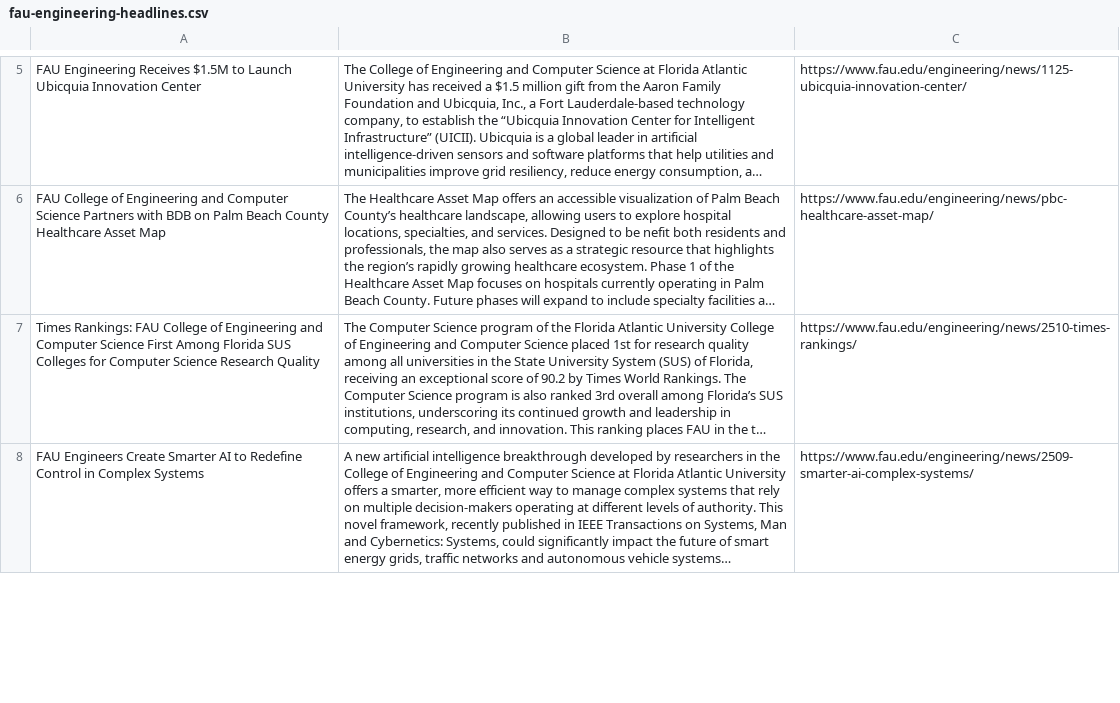
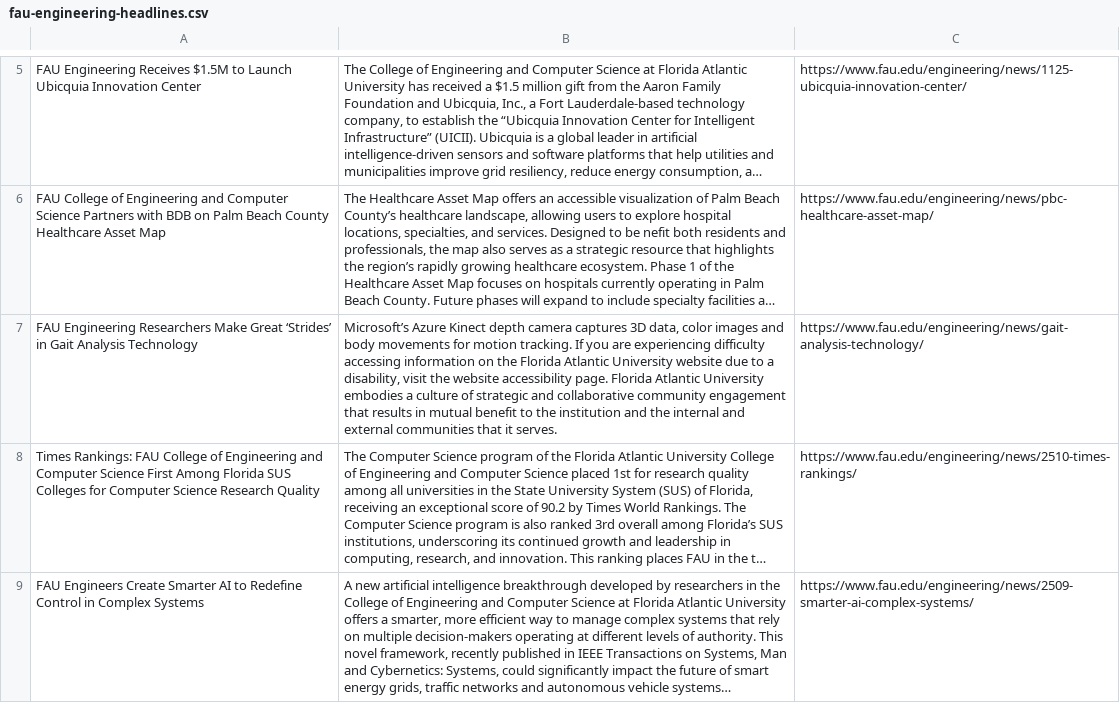
Before and after one commit to dominoking13/Web-Scraper, a CSV file: output/fau-engineering-headlines.csv, drawn as a sheet; only a part is shown, gaps mark what is left out; long unchanged cells end in …; the diff covers the shown part only; the diff names each change by its address in the sheet, - before the commit and + after, or states it on an @@ line.

```diff
--- a/output/fau-engineering-headlines.csv
+++ b/output/fau-engineering-headlines.csv
+row 7: FAU Engineering Researchers Make Great ‘Strides’ in Gait Analysis Technology | Microsoft’s Azure Kinect depth camera captures 3D data, color images and body movements for motion tracking. If you are experiencing difficulty accessing information on the Florida Atlantic University website due to a disability, visit the website accessibility page. Florida Atlantic University embodies a culture of strategic and collaborative community engagement that results in mutual benefit to the institution and the internal and external communities that it serves. | https://www.fau.edu/engineering/news/gait-analysis-technology/
```
Also changed, not shown: 1 removed row elsewhere in this file, output/epoch-times-business-headlines.csv, output/fau-headlines.csv, 15 other files.
